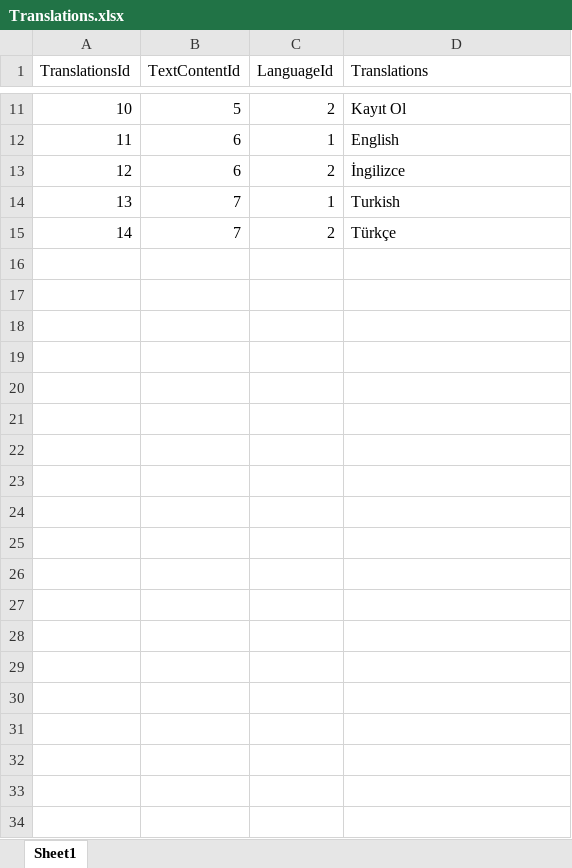
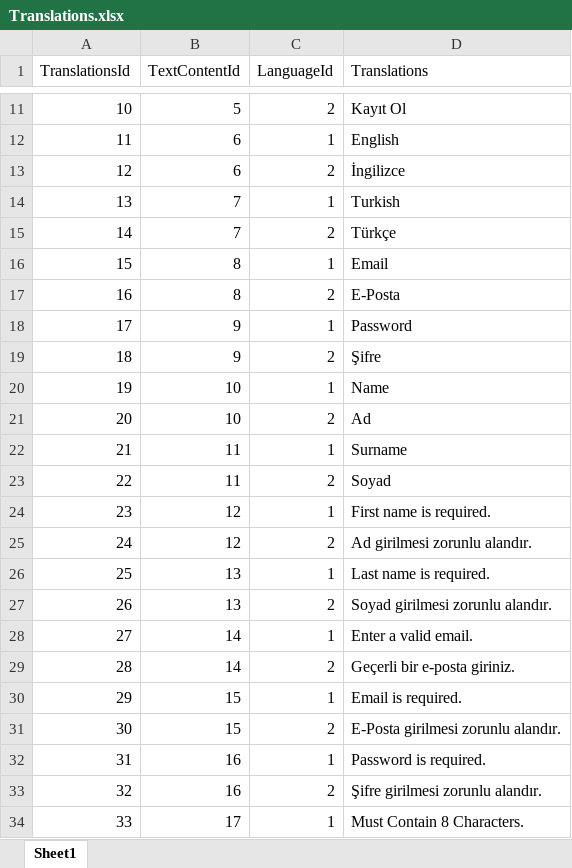
Before and after one commit to EmirAlpAksungur/MentorApp, an Excel workbook: backend/commands/management/commands/Translations.xlsx, sheet Sheet1, drawn as a sheet; only a part is shown, gaps mark what is left out; values as stored, in another font and other column widths than the file's, no borders; the diff covers the shown part only; the diff names each change by its address in the sheet, - before the commit and + after, or states it on an @@ line.

```diff
--- a/backend/commands/management/commands/Translations.xlsx (sheet Sheet1)
+++ b/backend/commands/management/commands/Translations.xlsx (sheet Sheet1)
+row 16: 15 | 8 | 1 | Email
+row 17: 16 | 8 | 2 | E-Posta
+row 18: 17 | 9 | 1 | Password
+row 19: 18 | 9 | 2 | Şifre
+row 20: 19 | 10 | 1 | Name
+row 21: 20 | 10 | 2 | Ad
+row 22: 21 | 11 | 1 | Surname
+row 23: 22 | 11 | 2 | Soyad
+row 24: 23 | 12 | 1 | First name is required.
+row 25: 24 | 12 | 2 | Ad girilmesi zorunlu alandır.
+row 26: 25 | 13 | 1 | Last name is required.
+row 27: 26 | 13 | 2 | Soyad girilmesi zorunlu alandır.
+row 28: 27 | 14 | 1 | Enter a valid email.
+row 29: 28 | 14 | 2 | Geçerli bir e-posta giriniz.
+row 30: 29 | 15 | 1 | Email is required.
+row 31: 30 | 15 | 2 | E-Posta girilmesi zorunlu alandır.
+row 32: 31 | 16 | 1 | Password is required.
+row 33: 32 | 16 | 2 | Şifre girilmesi zorunlu alandır.
+row 34: 33 | 17 | 1 | Must Contain 8 Characters.
```
Also changed, not shown: 9 added rows elsewhere in this sheet, backend/commands/management/commands/TextContent.xlsx, 41 other files.
